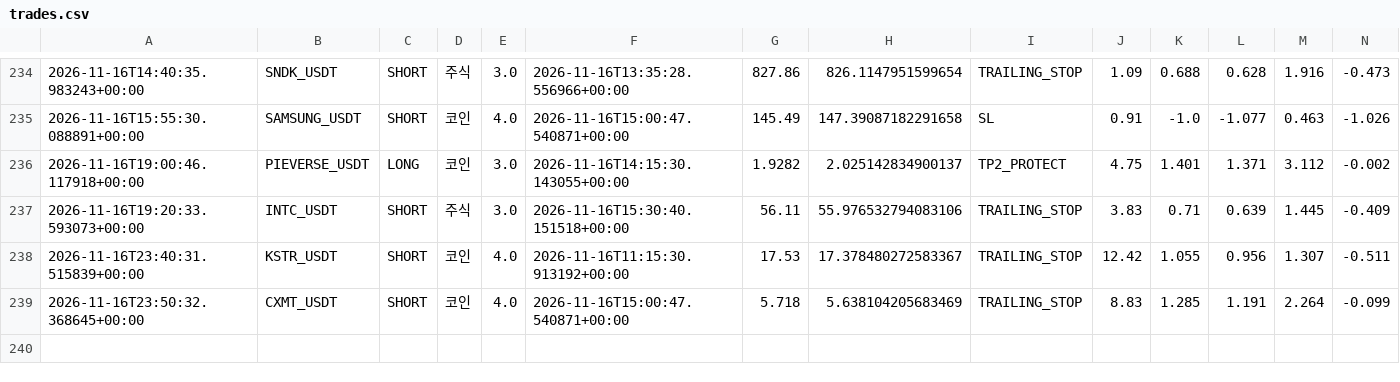
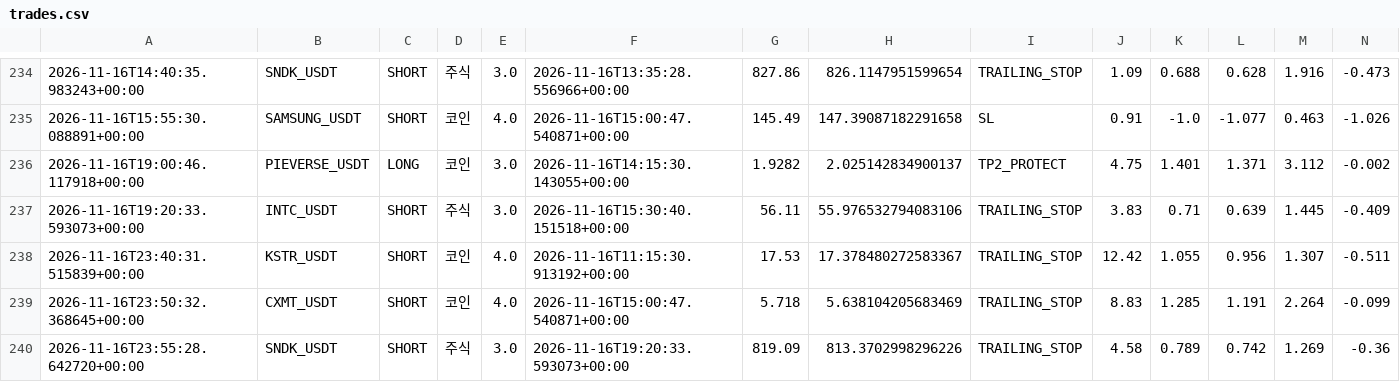
Before and after one commit to wjdtks255-lgtm/Gateio_signal, a CSV file: trades.csv, drawn as a sheet; only a part is shown, gaps mark what is left out; rows hold the shown columns only; the diff names each change by its address in the sheet, - before the commit and + after, or states it on an @@ line.

```diff
--- a/trades.csv
+++ b/trades.csv
+row 240: 2026-11-16T23:55:28.642720+00:00 | SNDK_USDT | SHORT | 주식 | 3.0 | 2026-11-16T19:20:33.593073+00:00 | 819.09 | 813.3702998296226 | TRAILING_STOP | 4.58 | 0.789 | 0.742 | 1.269 | -0.36
```
Also changed, not shown: ai_trades.csv, trades_audit.csv, 1 other file.
